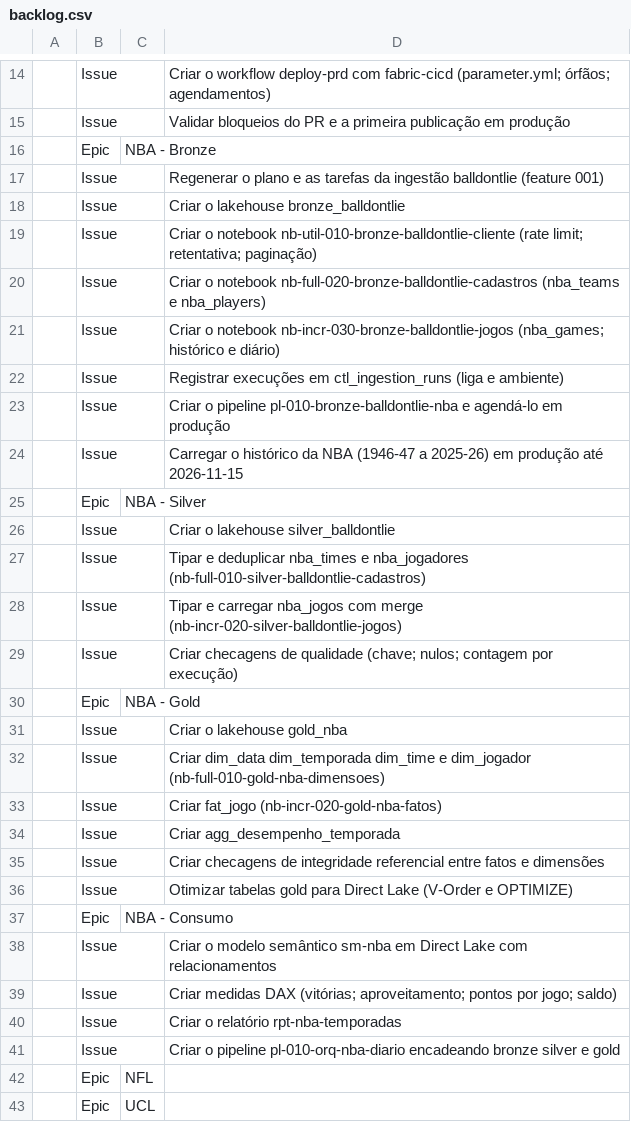
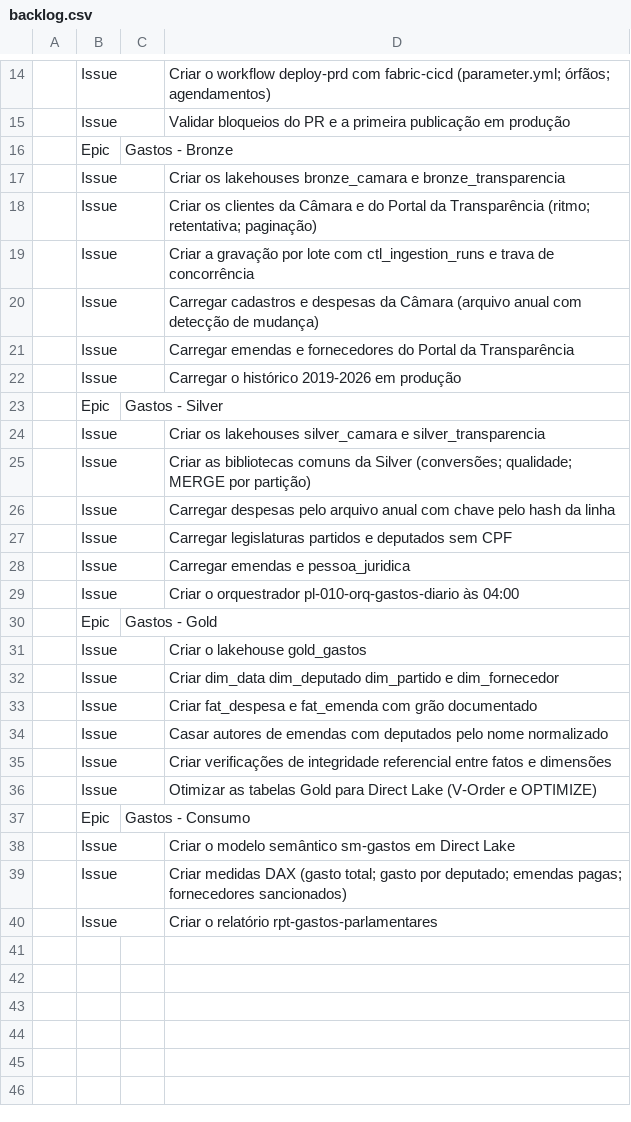
Before and after one commit to danilopnhr/dpacademy, a CSV file: backlog/backlog.csv, drawn as a sheet; only a part is shown, gaps mark what is left out; removed rows and columns are numbered as before the commit, all else as after; the diff names each change by its address in the sheet, - before the commit and + after, or states it on an @@ line.

```diff
--- a/backlog/backlog.csv
+++ b/backlog/backlog.csv
-C16: NBA - Bronze
+C16: Gastos - Bronze
-row 17:  | Issue |  | Regenerar o plano e as tarefas da ingestão balldontlie (feature 001)
-D17: Criar o lakehouse bronze_balldontlie
+D17: Criar os lakehouses bronze_camara e bronze_transparencia
-D18: Criar o notebook nb-util-010-bronze-balldontlie-cliente (rate limit; retentativa; paginação)
+D18: Criar os clientes da Câmara e do Portal da Transparência (ritmo; retentativa; paginação)
-D19: Criar o notebook nb-full-020-bronze-balldontlie-cadastros (nba_teams e nba_players)
+D19: Criar a gravação por lote com ctl_ingestion_runs e trava de concorrência
-row 21:  | Issue |  | Criar o notebook nb-incr-030-bronze-balldontlie-jogos (nba_games; histórico e diário)
-D20: Registrar execuções em ctl_ingestion_runs (liga e ambiente)
+D20: Carregar cadastros e despesas da Câmara (arquivo anual com detecção de mudança)
-D21: Criar o pipeline pl-010-bronze-balldontlie-nba e agendá-lo em produção
+D21: Carregar emendas e fornecedores do Portal da Transparência
-D22: …o histórico da NBA (1946-47 a 2025-26) em produção até 2026-11-15
+D22: …o histórico 2019-2026 em produção
-C23: NBA - Silver
+C23: Gastos - Silver
-D24: Criar o lakehouse silver_balldontlie
+D24: Criar os lakehouses silver_camara e silver_transparencia
-D25: Tipar e deduplicar nba_times e nba_jogadores (nb-full-010-silver-balldontlie-cadastros)
+D25: Criar as bibliotecas comuns da Silver (conversões; qualidade; MERGE por partição)
-D26: Tipar e carregar nba_jogos com merge (nb-incr-020-silver-balldontlie-jogos)
+D26: Carregar despesas pelo arquivo anual com chave pelo hash da linha
-D27: Criar checagens de qualidade (chave; nulos; contagem por execução)
+D27: Carregar legislaturas partidos e deputados sem CPF
+row 28:  | Issue |  | Carregar emendas e pessoa_juridica
+row 29:  | Issue |  | Criar o orquestrador pl-010-orq-gastos-diario às 04:00
-C30: NBA - Gold
+C30: Gastos - Gold
-D31: Criar o lakehouse gold_nba
+D31: Criar o lakehouse gold_gastos
-D32: Criar dim_data dim_temporada dim_time e dim_jogador (nb-full-010-gold-nba-dimensoes)
+D32: Criar dim_data dim_deputado dim_partido e dim_fornecedor
-D33: Criar fat_jogo (nb-incr-020-gold-nba-fatos)
+D33: Criar fat_despesa e fat_emenda com grão documentado
-D34: Criar agg_desempenho_temporada
+D34: Casar autores de emendas com deputados pelo nome normalizado
-D35: Criar checagens de integridade…
+D35: Criar verificações de integridade…
-D36: Otimizar tabelas gold para Direct…
+D36: Otimizar as tabelas Gold para Direct…
-C37: NBA - Consumo
+C37: Gastos - Consumo
-D38: …modelo semântico sm-nba em Direct Lake com relacionamentos
+D38: …modelo semântico sm-gastos em Direct Lake
-D39: …medidas DAX (vitórias; aproveitamento; pontos por jogo; saldo)
+D39: …medidas DAX (gasto total; gasto por deputado; emendas pagas; fornecedores sancionados)
-D40: Criar o relatório rpt-nba-temporadas
+D40: Criar o relatório rpt-gastos-parlamentares
-row 41:  | Issue |  | Criar o pipeline pl-010-orq-nba-diario encadeando bronze silver e gold
-row 42:  | Epic | NFL
-row 43:  | Epic | UCL
```
Also changed, not shown: 44 other files.
